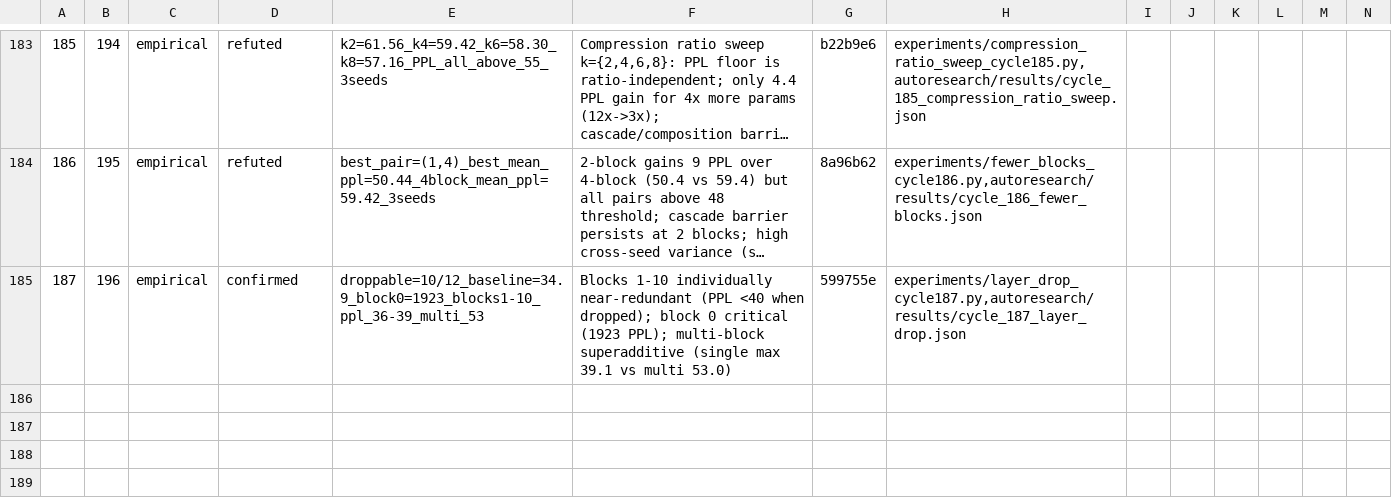
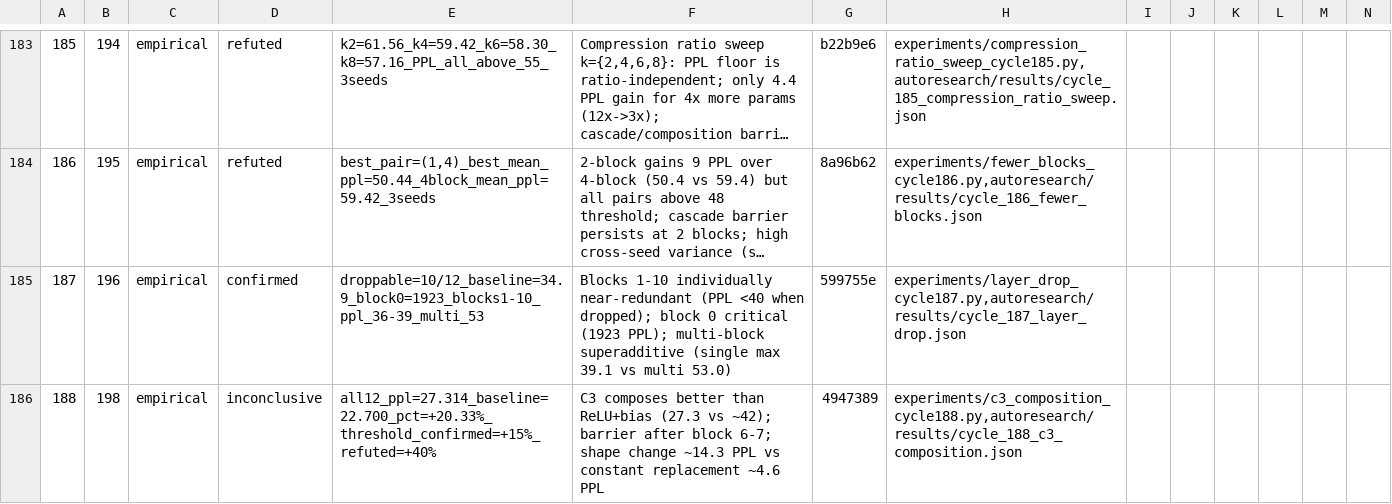
Before and after one commit to mihaibujanca/quant_aware_training, a TSV file: autoresearch/logs/experiments.tsv, drawn as a sheet; only a part is shown, gaps mark what is left out; long unchanged cells end in …; rows hold the shown columns only; the diff names each change by its address in the sheet, - before the commit and + after, or states it on an @@ line.

```diff
--- a/autoresearch/logs/experiments.tsv
+++ b/autoresearch/logs/experiments.tsv
+row 186: 188 | 198 | empirical | inconclusive | all12_ppl=27.314_baseline=22.700_pct=+20.33%_threshold_confirmed=+15%_refuted=+40% | C3 composes better than ReLU+bias (27.3 vs ~42); barrier after block 6-7; shape change ~14.3 PPL vs constant replacement ~4.6 PPL | 4947389 | experiments/c3_composition_cycle188.py,autoresearch/results/cycle_188_c3_composition.json
```
Also changed, not shown: 4 other files.
